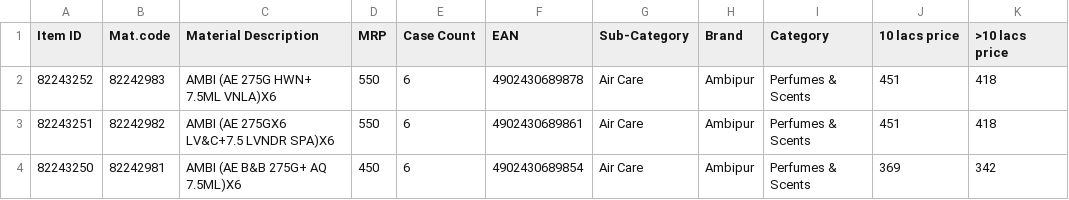
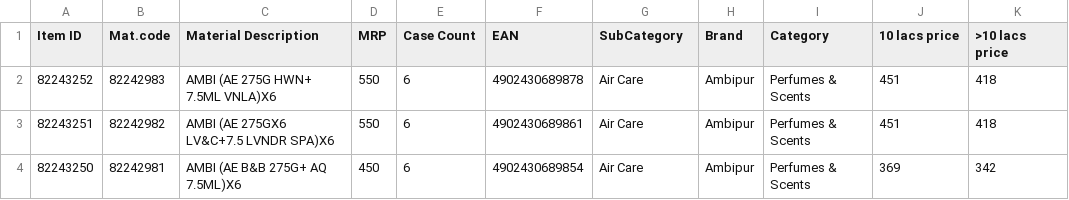
Before and after one commit to ashishsmital/bulkwize, a CSV file: DBUtil/conf/P&G DEC Updated Price List nw.csv, drawn as a sheet; only a part is shown.

Commit message:
Updated code to add subcategory & link it to parent category

```diff
--- a/DBUtil/conf/P&G DEC Updated Price List nw.csv
+++ b/DBUtil/conf/P&G DEC Updated Price List nw.csv
@@ -1,2 +1,2 @@
-Item ID,Mat.code,Material Description,MRP,Case Count,EAN,Sub-Category,Brand,Category,10 lacs price,>10 lacs price,,,,,,,,,,,,,,,,
+Item ID,Mat.code,Material Description,MRP,Case Count,EAN,SubCategory,Brand,Category,10 lacs price,>10 lacs price,,,,,,,,,,,,,,,,
 82243252,82242983,AMBI (AE  275G HWN+ 7.5ML VNLA)X6,550,6,4902430689878,Air Care,Ambipur,Perfumes & Scents,451,418,,,,,,,,,,,,,,,,
```
Also changed, not shown: 2 other files.
